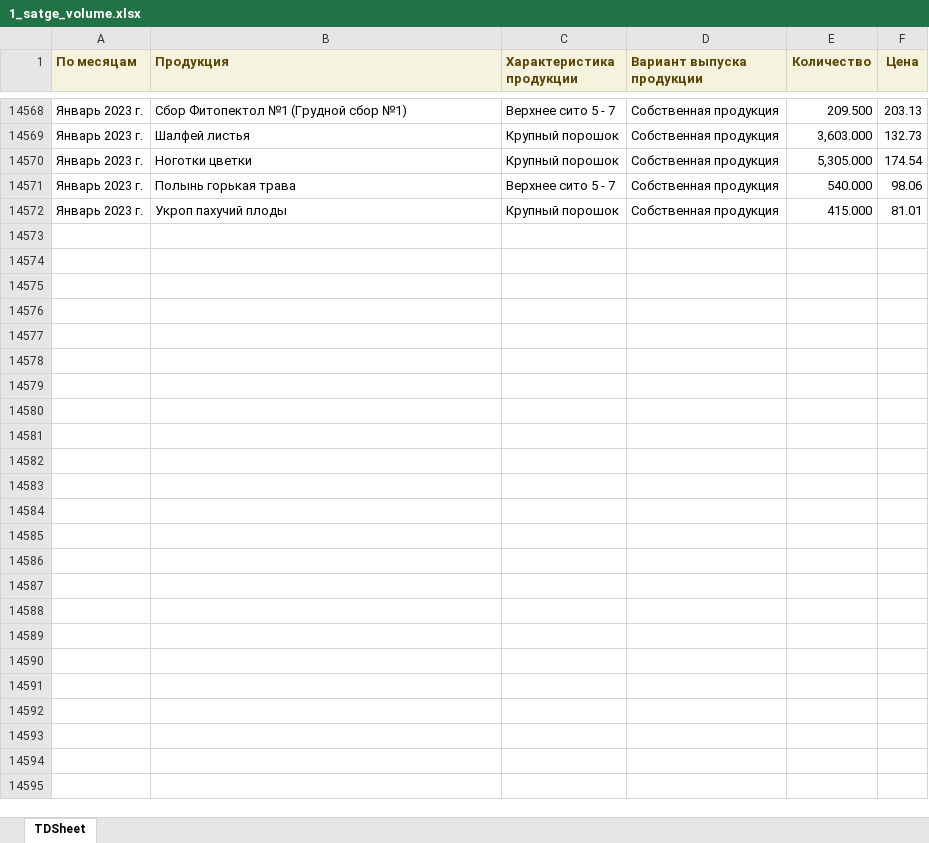
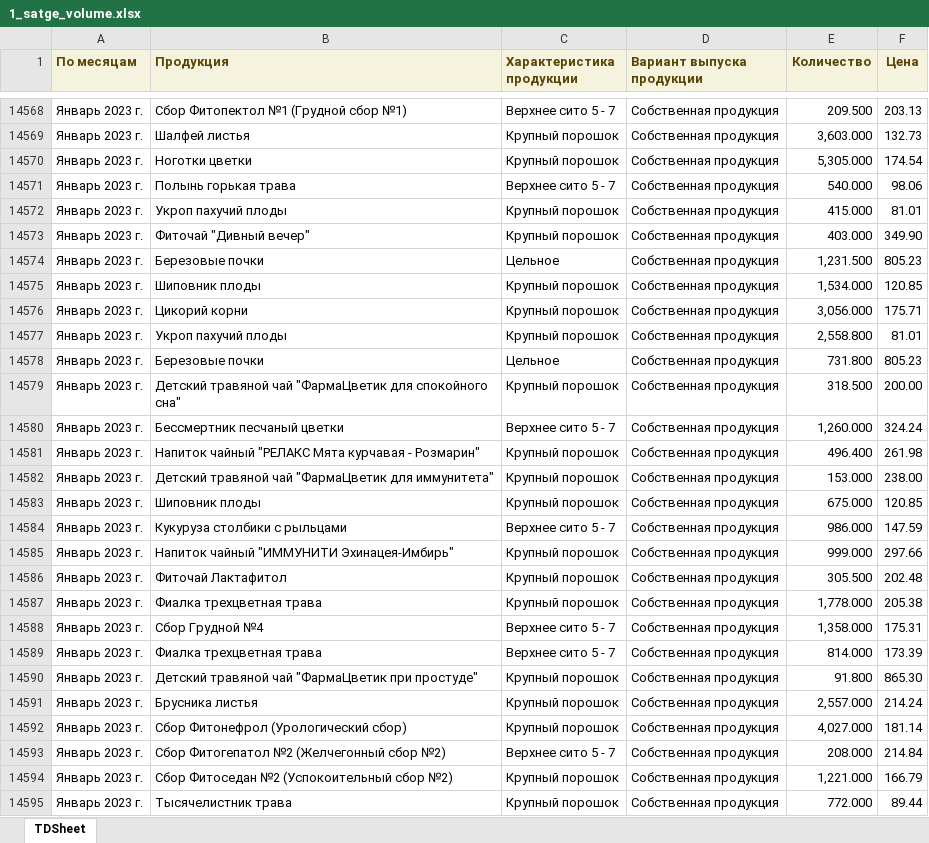
Before and after one commit to andreykoz82/KPI-PBI, an Excel workbook: 1_satge_volume.xlsx, sheet TDSheet, drawn as a sheet; only a part is shown, gaps mark what is left out; values as stored, in another font and other column widths than the file's, no borders; the diff names each change by its address in the sheet, - before the commit and + after, or states it on an @@ line.

Commit message:
modified:   1_satge_volume.xlsx 	modified:   1_stage.xlsx 	modified:   2_stage.xlsx 	modified:   2_stage_volume.xlsx 	modified:   defectura.xlsx 	modified:   expenses.xlsx 	modified:   raw_mat_bad_stock.xlsx 	modified:   report.pbix 	modified:   sales_extend.xlsx 	modified:   stock_analysis.ipynb

```diff
--- a/1_satge_volume.xlsx (sheet TDSheet)
+++ b/1_satge_volume.xlsx (sheet TDSheet)
+row 14573: Январь 2023 г. | Фиточай "Дивный вечер" | Крупный порошок | Собственная продукция | 403.000 | 349.90
+row 14574: Январь 2023 г. | Березовые почки | Цельное | Собственная продукция | 1,231.500 | 805.23
+row 14575: Январь 2023 г. | Шиповник плоды | Крупный порошок | Собственная продукция | 1,534.000 | 120.85
+row 14576: Январь 2023 г. | Цикорий корни | Крупный порошок | Собственная продукция | 3,056.000 | 175.71
+row 14577: Январь 2023 г. | Укроп пахучий плоды | Крупный порошок | Собственная продукция | 2,558.800 | 81.01
+row 14578: Январь 2023 г. | Березовые почки | Цельное | Собственная продукция | 731.800 | 805.23
+row 14579: Январь 2023 г. | Детский травяной чай "ФармаЦветик для спокойного сна" | Крупный порошок | Собственная продукция | 318.500 | 200.00
+row 14580: Январь 2023 г. | Бессмертник песчаный цветки | Верхнее сито 5 - 7 | Собственная продукция | 1,260.000 | 324.24
+row 14581: Январь 2023 г. | Напиток чайный "РЕЛАКС Мята курчавая - Розмарин" | Крупный порошок | Собственная продукция | 496.400 | 261.98
+row 14582: Январь 2023 г. | Детский травяной чай "ФармаЦветик для иммунитета" | Крупный порошок | Собственная продукция | 153.000 | 238.00
+row 14583: Январь 2023 г. | Шиповник плоды | Крупный порошок | Собственная продукция | 675.000 | 120.85
+row 14584: Январь 2023 г. | Кукуруза столбики с рыльцами | Верхнее сито 5 - 7 | Собственная продукция | 986.000 | 147.59
+row 14585: Январь 2023 г. | Напиток чайный "ИММУНИТИ Эхинацея-Имбирь" | Крупный порошок | Собственная продукция | 999.000 | 297.66
+row 14586: Январь 2023 г. | Фиточай Лактафитол | Крупный порошок | Собственная продукция | 305.500 | 202.48
+row 14587: Январь 2023 г. | Фиалка трехцветная трава | Крупный порошок | Собственная продукция | 1,778.000 | 205.38
+row 14588: Январь 2023 г. | Сбор Грудной №4 | Верхнее сито 5 - 7 | Собственная продукция | 1,358.000 | 175.31
+row 14589: Январь 2023 г. | Фиалка трехцветная трава | Верхнее сито 5 - 7 | Собственная продукция | 814.000 | 173.39
+row 14590: Январь 2023 г. | Детский травяной чай "ФармаЦветик при простуде" | Крупный порошок | Собственная продукция | 91.800 | 865.30
+row 14591: Январь 2023 г. | Брусника листья | Крупный порошок | Собственная продукция | 2,557.000 | 214.24
+row 14592: Январь 2023 г. | Сбор Фитонефрол (Урологический сбор) | Крупный порошок | Собственная продукция | 4,027.000 | 181.14
+row 14593: Январь 2023 г. | Сбор Фитогепатол №2 (Желчегонный сбор №2) | Верхнее сито 5 - 7 | Собственная продукция | 208.000 | 214.84
+row 14594: Январь 2023 г. | Сбор Фитоседан №2 (Успокоительный сбор №2) | Крупный порошок | Собственная продукция | 1,221.000 | 166.79
+row 14595: Январь 2023 г. | Тысячелистник трава | Крупный порошок | Собственная продукция | 772.000 | 89.44
```
Also changed, not shown: 1_stage.xlsx, 2_stage.xlsx, 6 other files.
